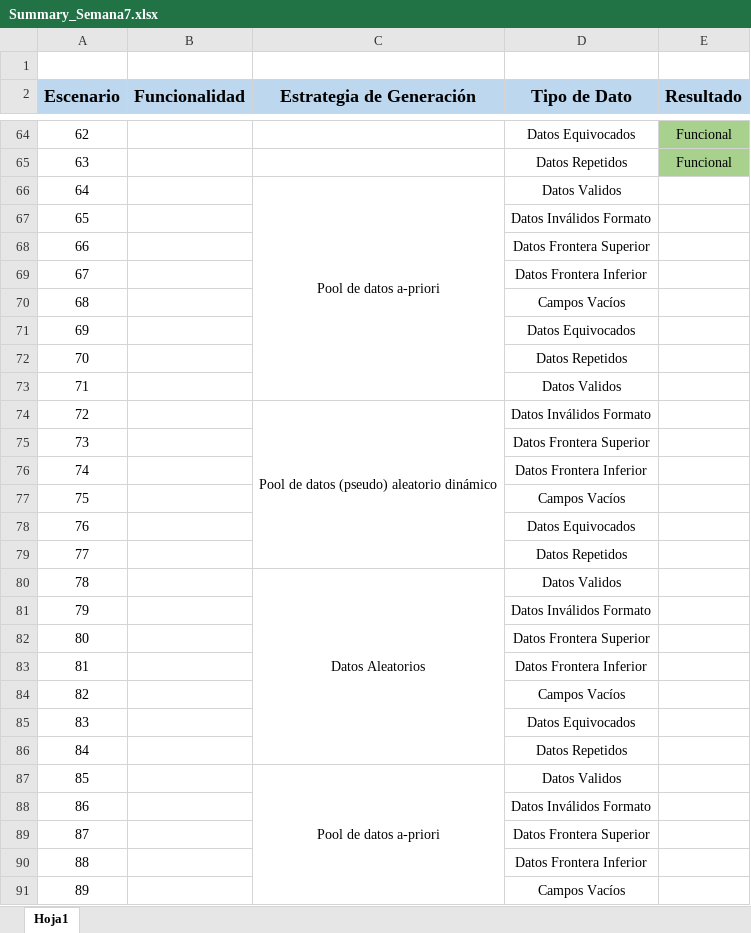
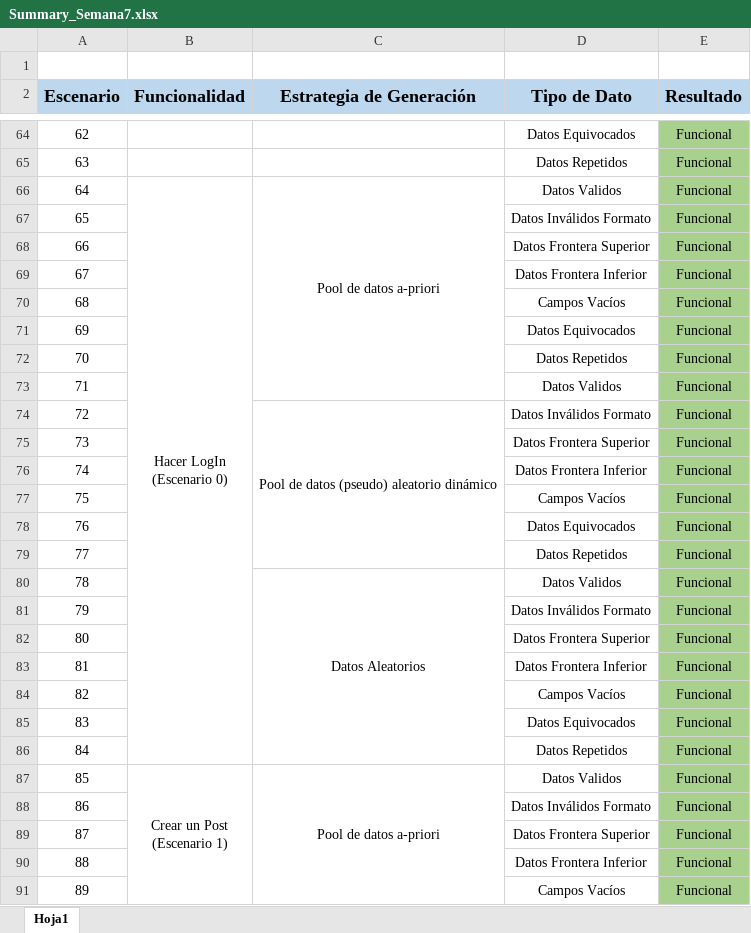
Before and after one commit to shiomar-salazar/PA_Semana5, an Excel workbook: Cypress/Summary_Semana7.xlsx, sheet Hoja1, drawn as a sheet; only a part is shown, gaps mark what is left out; values as stored, in another font and other column widths than the file's, no borders; ↵ is a line break in a cell; the diff covers the shown part only; the diff names each change by its address in the sheet, - before the commit and + after, or states it on an @@ line.

Commit message:
Se completa entregable de la semana 7

```diff
--- a/Cypress/Summary_Semana7.xlsx (sheet Hoja1)
+++ b/Cypress/Summary_Semana7.xlsx (sheet Hoja1)
-B66 (Funcionalidad): (empty)
+B66 (Funcionalidad): Hacer LogIn ↵ (Escenario 0)
+B66:B86 merged
-E66:E91 (Resultado): (empty)
+E66:E91 (Resultado): Funcional
-E66:E91 fill: none
+E66:E91 fill: #A9D18E
-B87 (Funcionalidad): (empty)
+B87 (Funcionalidad): Crear un Post ↵ (Escenario 1)
+B87:B107 merged
```
Also changed, not shown: 38 edited cells, cell formats and merged cells elsewhere in this sheet, 6 other files.
